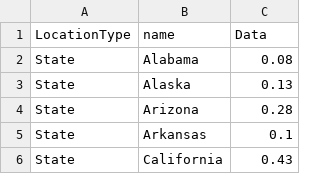
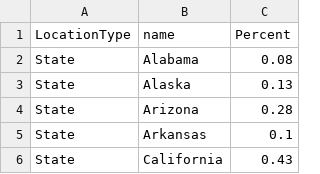
Before and after one commit to RSGriggs/543_proj, a CSV file: ChildrenLanguageAtHome1.csv, drawn as a sheet; only a part is shown.

Commit message:
Label Change

```diff
--- a/ChildrenLanguageAtHome1.csv
+++ b/ChildrenLanguageAtHome1.csv
@@ -1,2 +1,2 @@
-LocationType,name,Data
+LocationType,name,Percent
 State,Alabama,0.08
```
